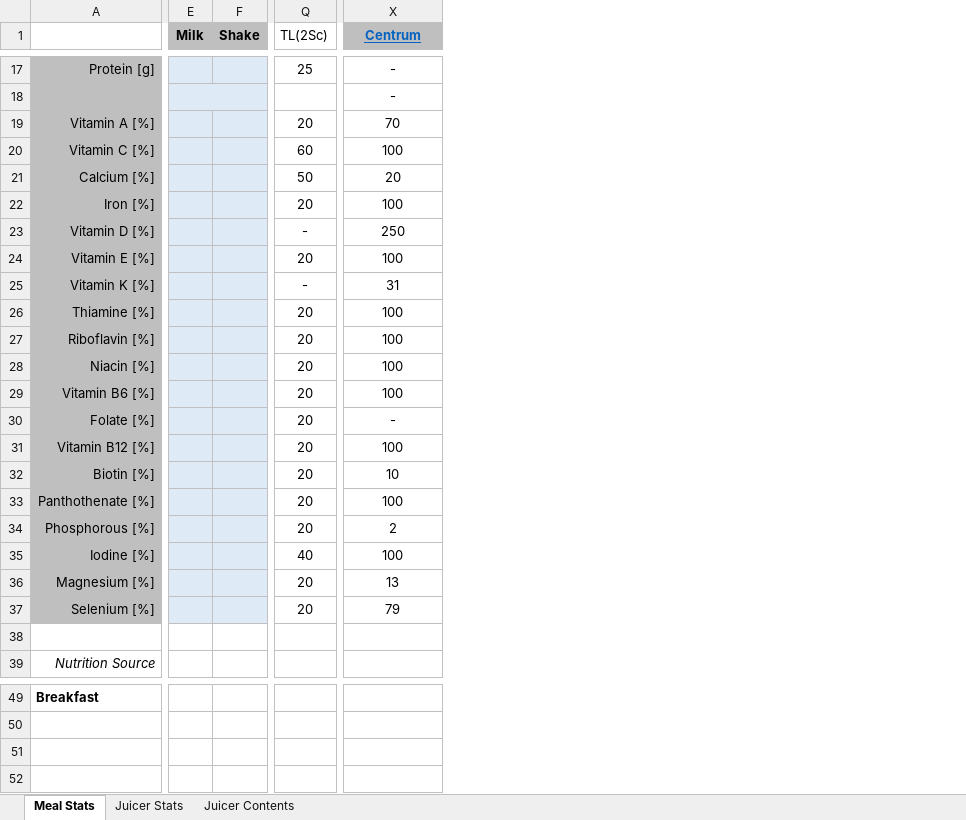
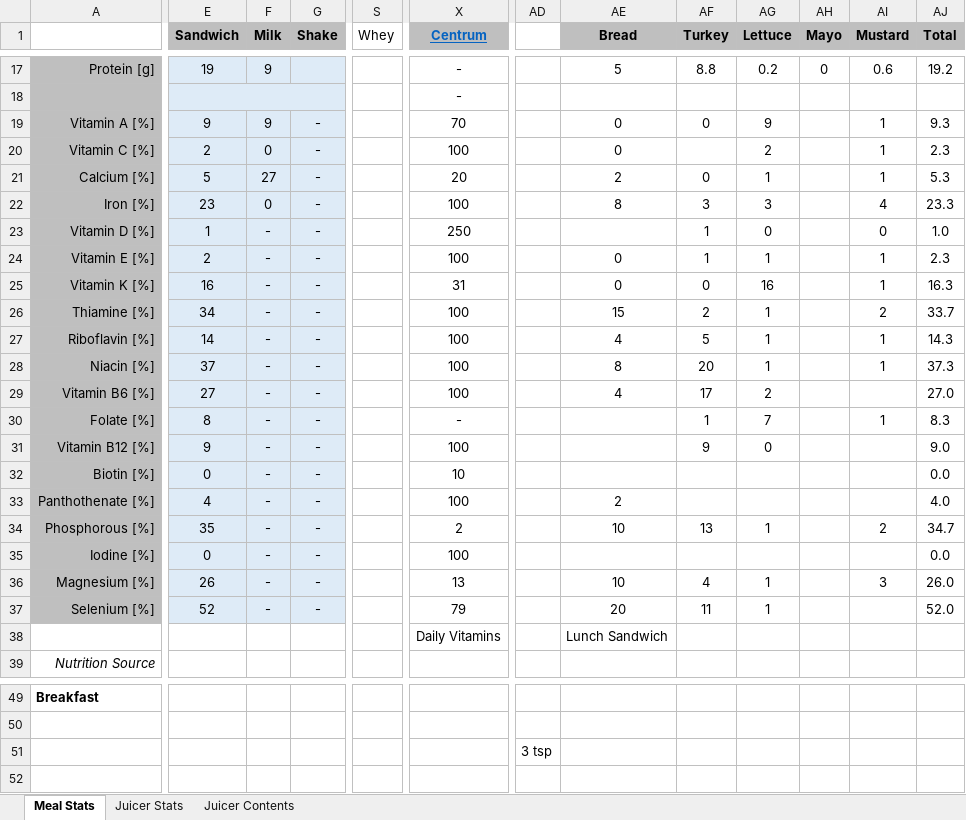
Before and after one commit to justinmreina/GymRoutines, an Excel workbook: Diet/Suppl/Meal Stats.xlsx, sheet Meal Stats, drawn as a sheet; only a part is shown, gaps mark what is left out; values as stored, in another font and other column widths than the file's, no borders; removed rows and columns are numbered as before the commit, all else as after; the diff covers the shown part only; the diff names each change by its address in the sheet, - before the commit and + after, or states it on an @@ line.

```diff
--- a/Diet/Suppl/Meal Stats.xlsx (sheet Meal Stats)
+++ b/Diet/Suppl/Meal Stats.xlsx (sheet Meal Stats)
+column E (Sandwich), rows 17-37: 19 |  | 9 | 2 | 5 | 23 | 1 | 2 | 16 | 34 | 14 | 37 | 27 | 8 | 9 | 0 | 4 | 35 | 0 | 26 | 52
-column Q (TL(2Sc)), rows 17-37: 25 |  | 20 | 60 | 50 | 20 | - | 20 | - | 20 | 20 | 20 | 20 | 20 | 20 | 20 | 20 | 20 | 40 | 20 | 20
+column S (Whey), empty
+column AD, row 51: 3 tsp
+column AE (Bread), rows 17-38: 5 |  | 0 | 0 | 2 | 8 |  | 0 | 0 | 15 | 4 | 8 | 4 |  |  |  | 2 | 10 |  | 10 | 20 | Lunch Sandwich
+column AF (Turkey), rows 17-37: 8.8 |  | 0 |  | 0 | 3 | 1 | 1 | 0 | 2 | 5 | 20 | 17 | 1 | 9 |  |  | 13 |  | 4 | 11
+column AG (Lettuce), rows 17-37: 0.2 |  | 9 | 2 | 1 | 3 | 0 | 1 | 16 | 1 | 1 | 1 | 2 | 7 | 0 |  |  | 1 |  | 1 | 1
+column AH (Mayo), row 17: 0
+column AI (Mustard), rows 17-36: 0.6 |  | 1 | 1 | 1 | 4 | 0 | 1 | 1 | 2 | 1 | 1 |  | 1 |  |  |  | 2 |  | 3
+column AJ (Total), rows 17-37: 19.2 |  | 9.3 | 2.3 | 5.3 | 23.3 | 1.0 | 2.3 | 16.3 | 33.7 | 14.3 | 37.3 | 27.0 | 8.3 | 9.0 | 0.0 | 4.0 | 34.7 | 0.0 | 26.0 | 52.0
-F17 (Milk): (empty)
+F17 (Milk): 9
-E18:F18 merged
-F19 (Milk): (empty)
+F19 (Milk): 9
-G19:G37 (Shake): (empty)
+G19:G37 (Shake): -
-F20 (Milk): (empty)
+F20 (Milk): 0
-F21 (Milk): (empty)
+F21 (Milk): 27
-F22 (Milk): (empty)
+F22 (Milk): 0
-F23:F37 (Milk): (empty)
+F23:F37 (Milk): -
-X38 (Centrum): (empty)
+X38 (Centrum): Daily Vitamins
```
Also changed, not shown: 1 removed column and 23 edited cells elsewhere in this sheet, formulas that keep their value, 4 other files.
